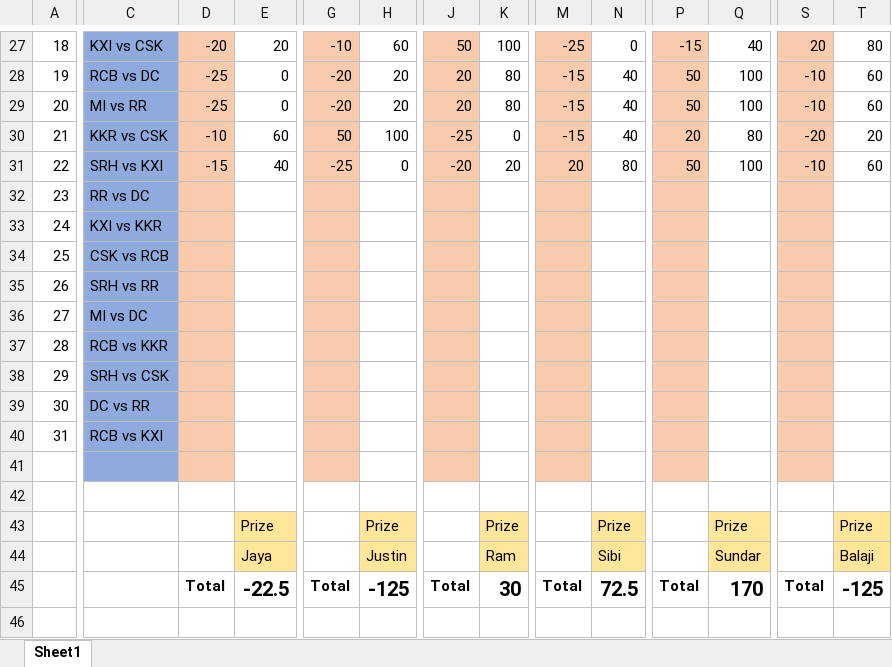
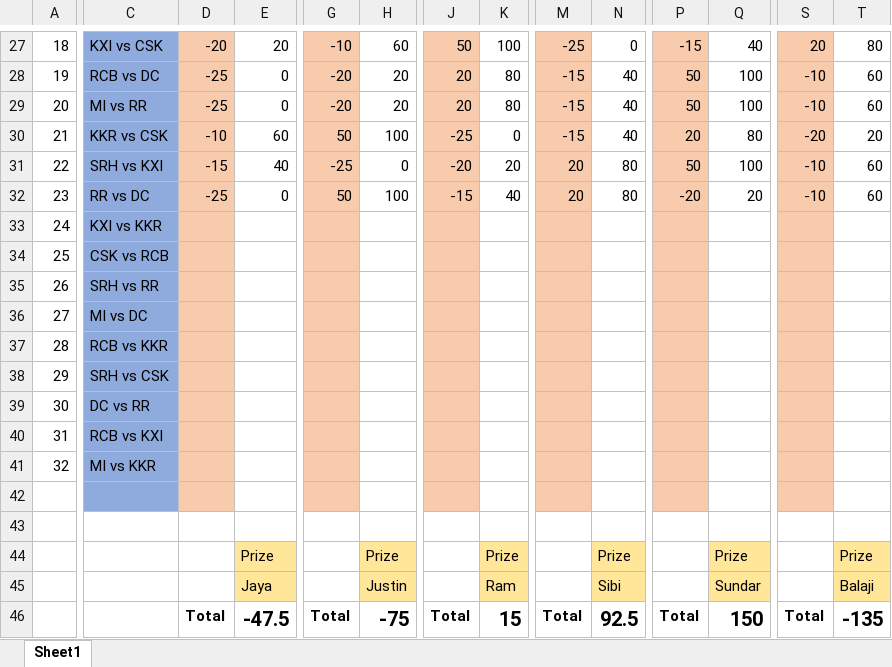
Before and after one commit to PaulJustin/IPL, an Excel workbook: EBE Boys 2020.xlsx, sheet Sheet1, drawn as a sheet; only a part is shown, gaps mark what is left out; values as stored, in another font and other column widths than the file's, no borders; conditional formats not drawn; addresses are those after the commit; rows hold the shown columns only; the diff names each change by its address in the sheet, - before the commit and + after, or states it on an @@ line.

```diff
--- a/EBE Boys 2020.xlsx (sheet Sheet1)
+++ b/EBE Boys 2020.xlsx (sheet Sheet1)
-D32: (empty)
+D32: -25
-E32: (empty)
+E32: 0
-G32: (empty)
+G32: 50
-H32: (empty)
+H32: 100
-J32: (empty)
+J32: -15
-K32: (empty)
+K32: 40
-M32: (empty)
+M32: 20
-N32: (empty)
+N32: 80
-P32: (empty)
+P32: -20
-Q32: (empty)
+Q32: 20
-S32: (empty)
+S32: -10
-T32: (empty)
+T32: 60
+row 41: 32 | MI vs KKR
-E46: -22.5
+E46: -47.5
-H46: -125
+H46: -75
-K46: 30
+K46: 15
-N46: 72.5
+N46: 92.5
-Q46: 170
+Q46: 150
-T46: -125
+T46: -135
```
Also changed, not shown: formulas that keep their value, AFA 2020.xlsx.
